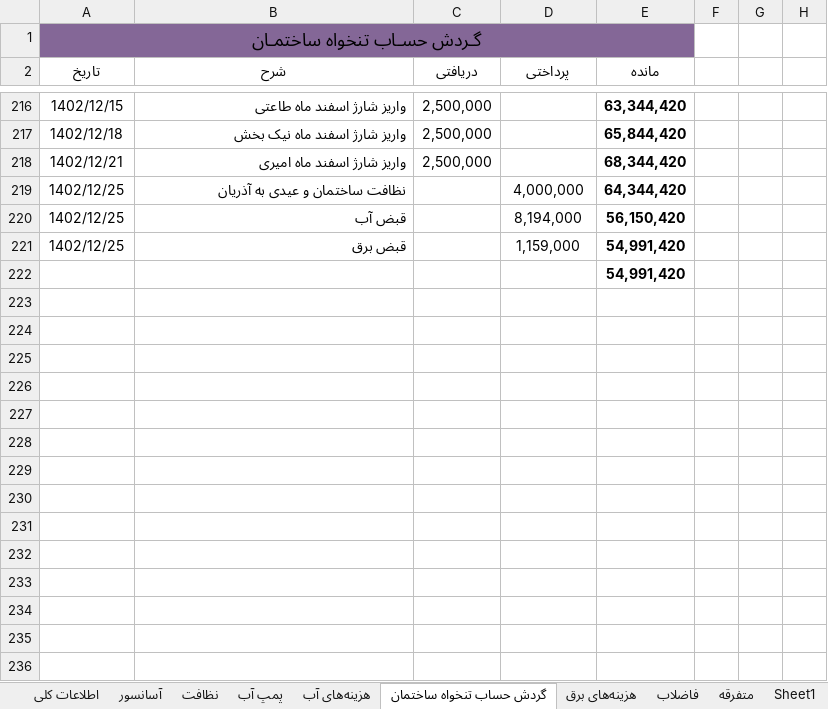
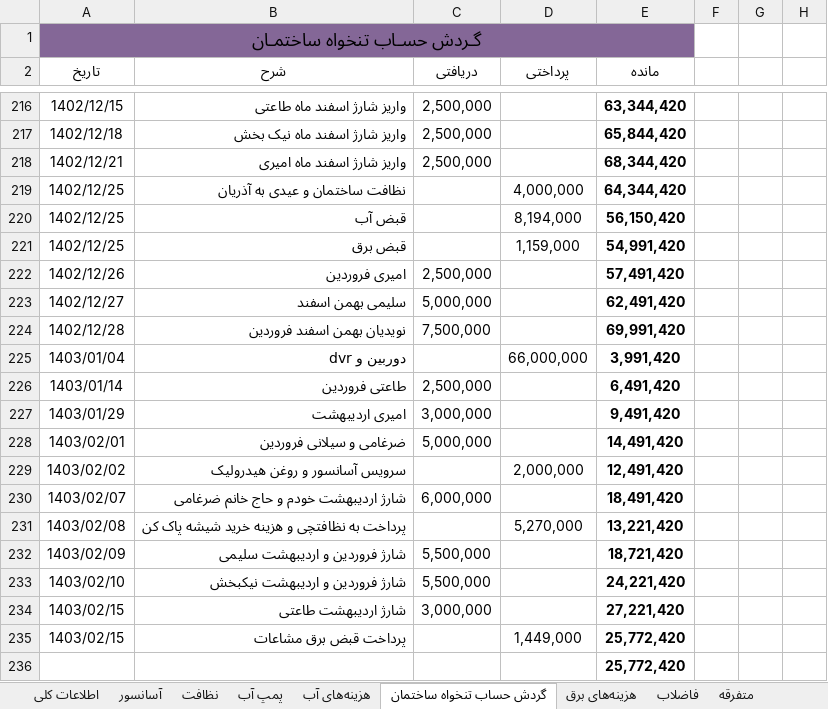
Before and after one commit to Moseyza/BuildingDocuments, an Excel workbook: اطلاعات_و_گزارشات_و_مشروح_دریافت_و_پرداخت_های_ساختمان_هاشمی.xlsx, sheet گردش حساب تنخواه ساختمان, drawn as a sheet; only a part is shown, gaps mark what is left out; values as stored, in another font and other column widths than the file's, no borders; addresses are those after the commit; the diff names each change by its address in the sheet, - before the commit and + after, or states it on an @@ line.

```diff
--- a/اطلاعات_و_گزارشات_و_مشروح_دریافت_و_پرداخت_های_ساختمان_هاشمی.xlsx (sheet گردش حساب تنخواه ساختمان)
+++ b/اطلاعات_و_گزارشات_و_مشروح_دریافت_و_پرداخت_های_ساختمان_هاشمی.xlsx (sheet گردش حساب تنخواه ساختمان)
-sheet tab: Sheet1
+row 222: 1402/12/26 | امیری فروردین | 2,500,000 |  | 57,491,420
+row 223: 1402/12/27 | سلیمی بهمن اسفند | 5,000,000 |  | 62,491,420
+row 224: 1402/12/28 | نویدیان بهمن اسفند فروردین | 7,500,000 |  | 69,991,420
+row 225: 1403/01/04 | دوربین و dvr |  | 66,000,000 | 3,991,420
+row 226: 1403/01/14 | طاعتی فروردین | 2,500,000 |  | 6,491,420
+row 227: 1403/01/29 | امیری اردیبهشت | 3,000,000 |  | 9,491,420
+row 228: 1403/02/01 | ضرغامی و سیلانی فروردین | 5,000,000 |  | 14,491,420
+row 229: 1403/02/02 | سرویس آسانسور و روغن هیدرولیک |  | 2,000,000 | 12,491,420
+row 230: 1403/02/07 | شارژ اردیبهشت خودم و حاج خانم ضرغامی | 6,000,000 |  | 18,491,420
+row 231: 1403/02/08 | پرداخت به نظافتچی و هزینه خرید شیشه پاک کن |  | 5,270,000 | 13,221,420
+row 232: 1403/02/09 | شارژ فروردین و اردیبهشت سلیمی | 5,500,000 |  | 18,721,420
+row 233: 1403/02/10 | شارژ فروردین و اردیبهشت نیکبخش | 5,500,000 |  | 24,221,420
+row 234: 1403/02/15 | شارژ اردیبهشت طاعتی | 3,000,000 |  | 27,221,420
+row 235: 1403/02/15 | پرداخت قبض برق مشاعات |  | 1,449,000 | 25,772,420
-E236 (مانده): 54,991,420
+E236 (مانده): 25,772,420
```
Also changed, not shown: sheet جدول شارژ ساخمان نیمه دوم 1402, other sheet tabs, water countors.xlsx.
